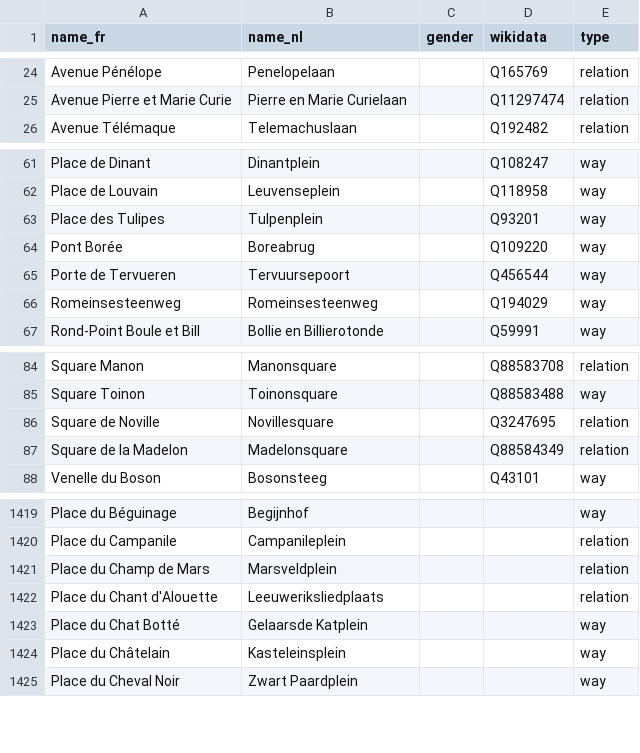
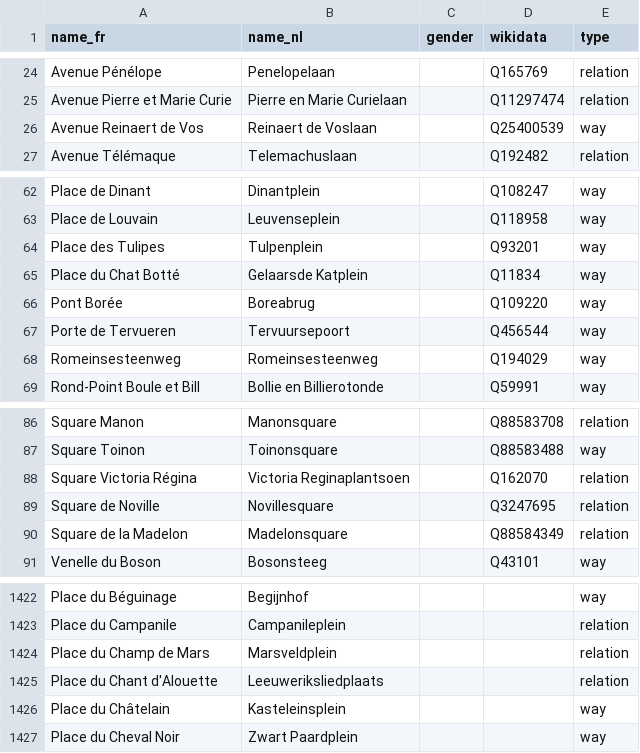
Before and after one commit to EqualStreetNames/equalstreetnames, a CSV file: static/other.csv, drawn as a sheet; only a part is shown, gaps mark what is left out; removed rows and columns are numbered as before the commit, all else as after; the diff names each change by its address in the sheet, - before the commit and + after, or states it on an @@ line.

Commit message:
🗃 Update data

```diff
--- a/static/other.csv
+++ b/static/other.csv
+row 26: Avenue Reinaert de Vos | Reinaert de Voslaan |  | Q25400539 | way
+row 65: Place du Chat Botté | Gelaarsde Katplein |  | Q11834 | way
+row 88: Square Victoria Régina | Victoria Reginaplantsoen |  | Q162070 | relation
-row 1423: Place du Chat Botté | Gelaarsde Katplein |  |  | way
```
Also changed, not shown: static/gender.csv, 4 other files.
